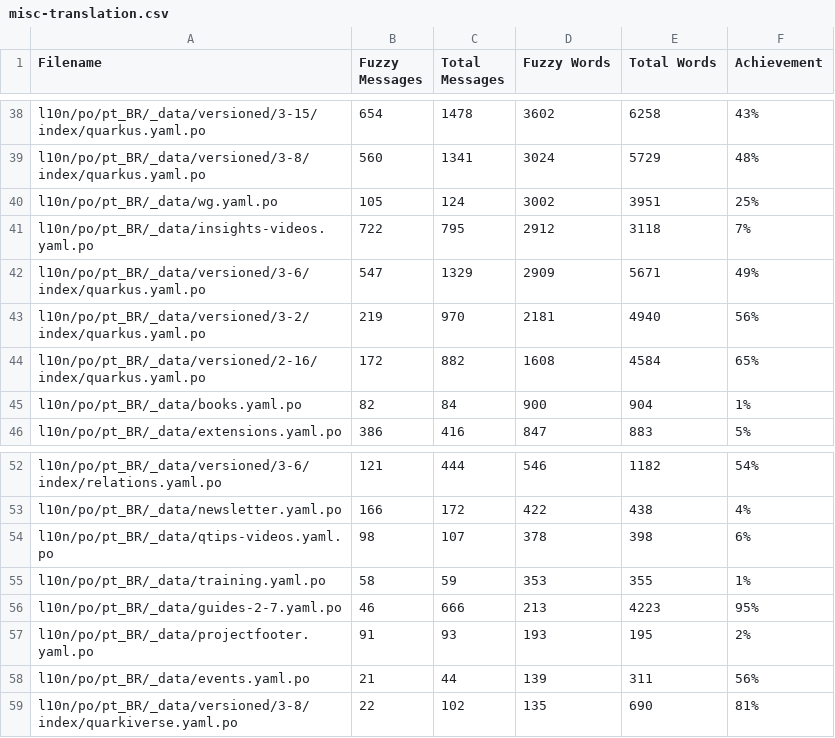
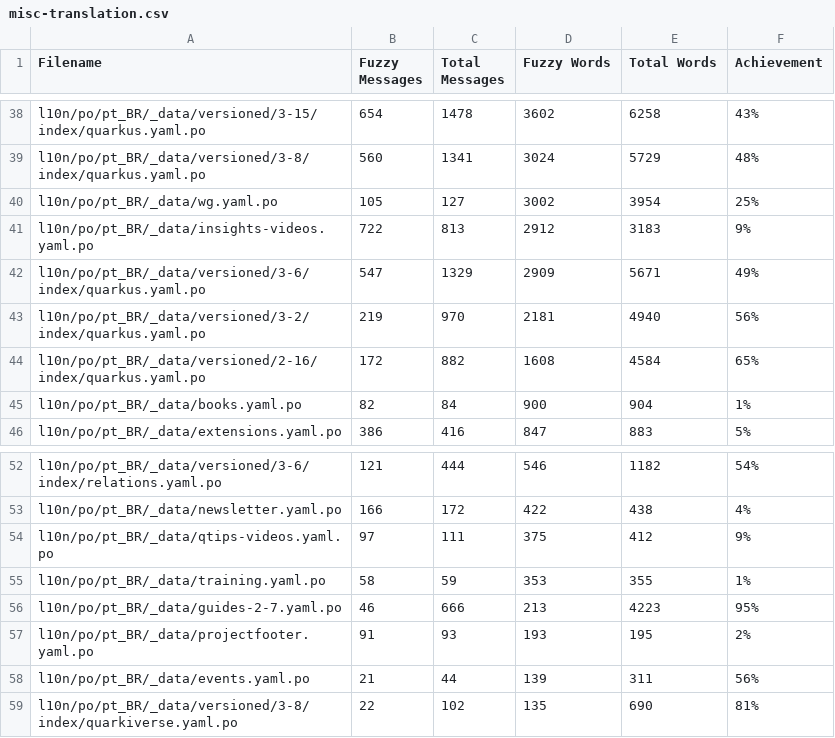
Before and after one commit to quarkusio/pt.quarkus.io, a CSV file: l10n/stats/misc-translation.csv, drawn as a sheet; only a part is shown, gaps mark what is left out.

```diff
--- a/l10n/stats/misc-translation.csv
+++ b/l10n/stats/misc-translation.csv
@@ -39,4 +39,4 @@ l10n/po/pt_BR/_data/versioned/3-15/index/quarkus.yaml.po, 654, 1478, 3602, 6258,
 l10n/po/pt_BR/_data/versioned/3-8/index/quarkus.yaml.po, 560, 1341, 3024, 5729, 48%
-l10n/po/pt_BR/_data/wg.yaml.po, 105, 124, 3002, 3951, 25%
-l10n/po/pt_BR/_data/insights-videos.yaml.po, 722, 795, 2912, 3118, 7%
+l10n/po/pt_BR/_data/wg.yaml.po, 105, 127, 3002, 3954, 25%
+l10n/po/pt_BR/_data/insights-videos.yaml.po, 722, 813, 2912, 3183, 9%
 l10n/po/pt_BR/_data/versioned/3-6/index/quarkus.yaml.po, 547, 1329, 2909, 5671, 49%
@@ -53,3 +53,3 @@ l10n/po/pt_BR/_data/versioned/3-6/index/relations.yaml.po, 121, 444, 546, 1182,
 l10n/po/pt_BR/_data/newsletter.yaml.po, 166, 172, 422, 438, 4%
-l10n/po/pt_BR/_data/qtips-videos.yaml.po, 98, 107, 378, 398, 6%
+l10n/po/pt_BR/_data/qtips-videos.yaml.po, 97, 111, 375, 412, 9%
 l10n/po/pt_BR/_data/training.yaml.po, 58, 59, 353, 355, 1%
```
Also changed, not shown: l10n/stats/main-guides-translation.csv, l10n/stats/posts-translation.csv.
